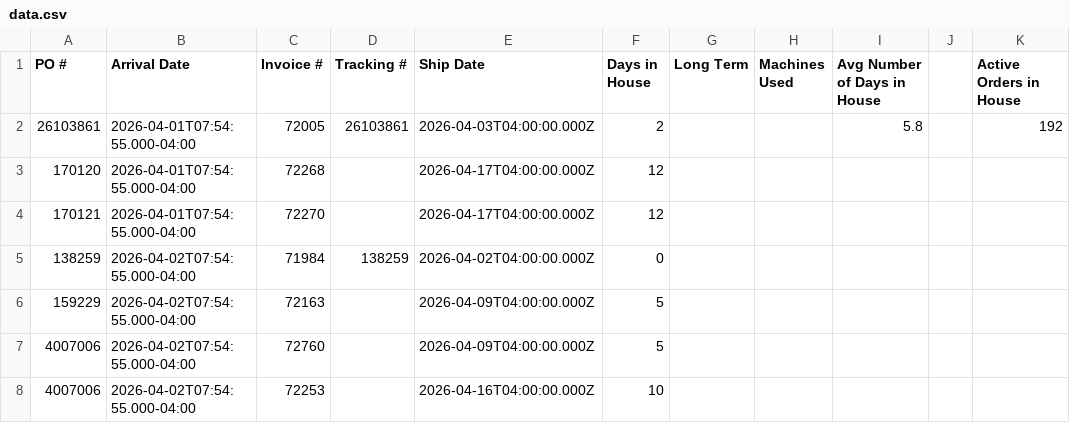
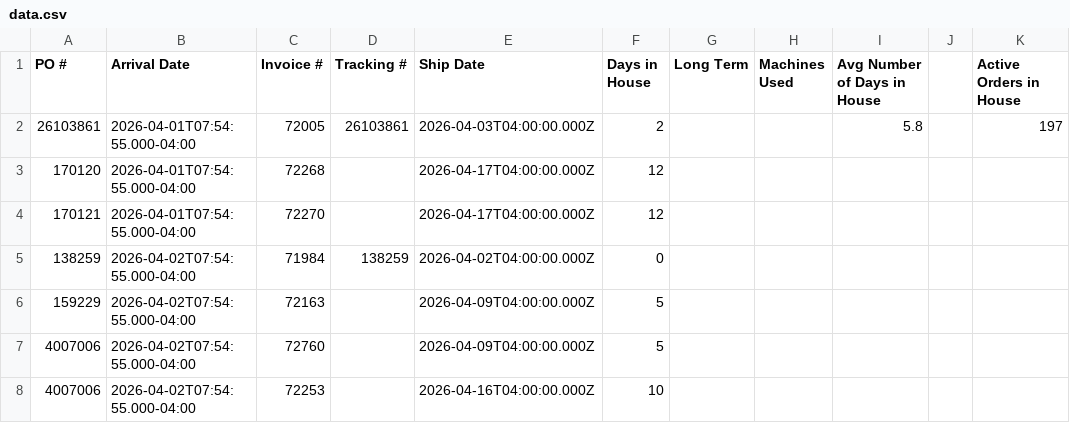
Before and after one commit to cgprecise/pic-dashboard, a CSV file: data.csv, drawn as a sheet; only a part is shown; the diff covers the shown part only.

```diff
--- a/data.csv
+++ b/data.csv
@@ -1,3 +1,3 @@
 PO #,Arrival Date,Invoice #,Tracking #,Ship Date,Days in House,Long Term,Machines Used,Avg Number of Days in House,,Active Orders in House
-26103861,2026-04-01T07:54:55.000-04:00,72005,26103861,2026-04-03T04:00:00.000Z,2,,,5.8,,192
+26103861,2026-04-01T07:54:55.000-04:00,72005,26103861,2026-04-03T04:00:00.000Z,2,,,5.8,,197
 170120,2026-04-01T07:54:55.000-04:00,72268,,2026-04-17T04:00:00.000Z,12,,,,,
```
Also changed, not shown: 6 added rows and 10 edited cells elsewhere in this file.
